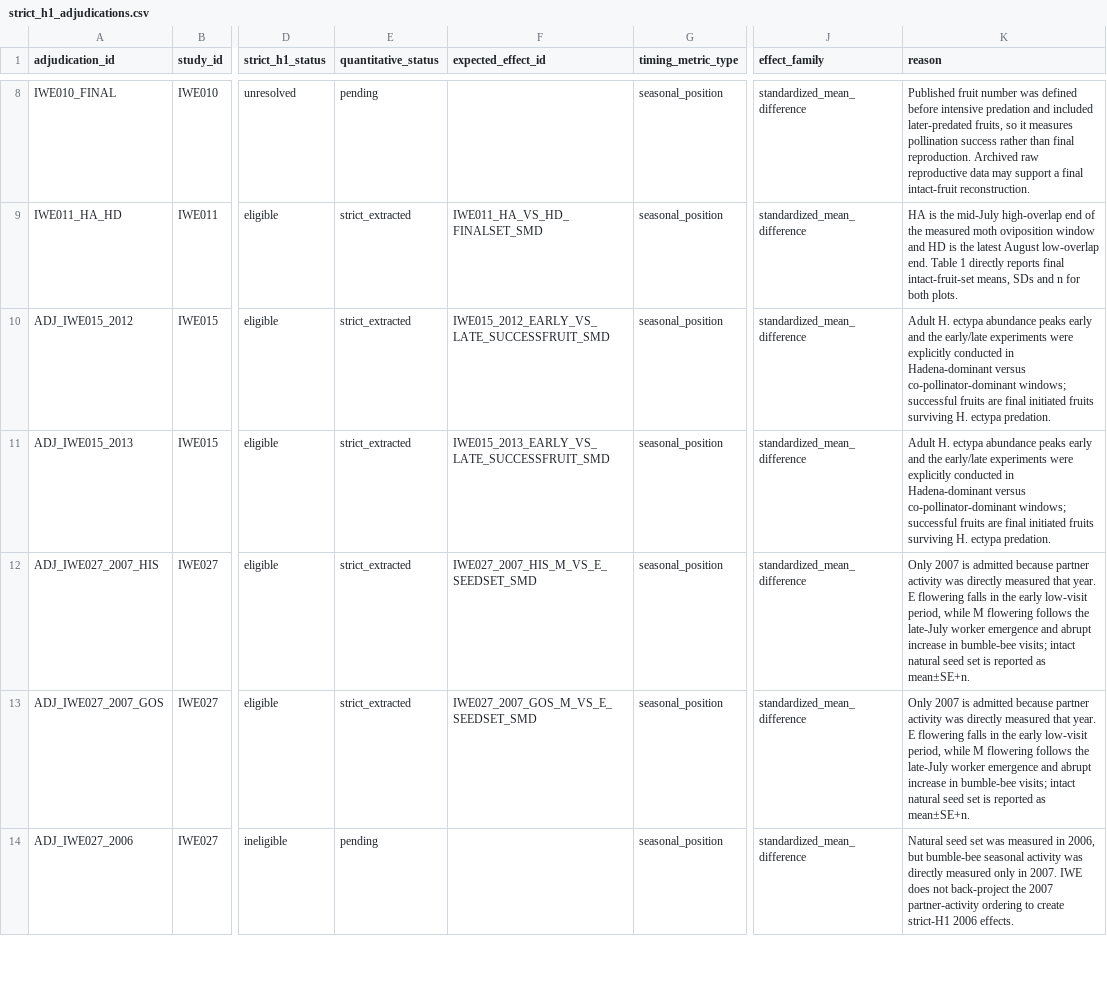
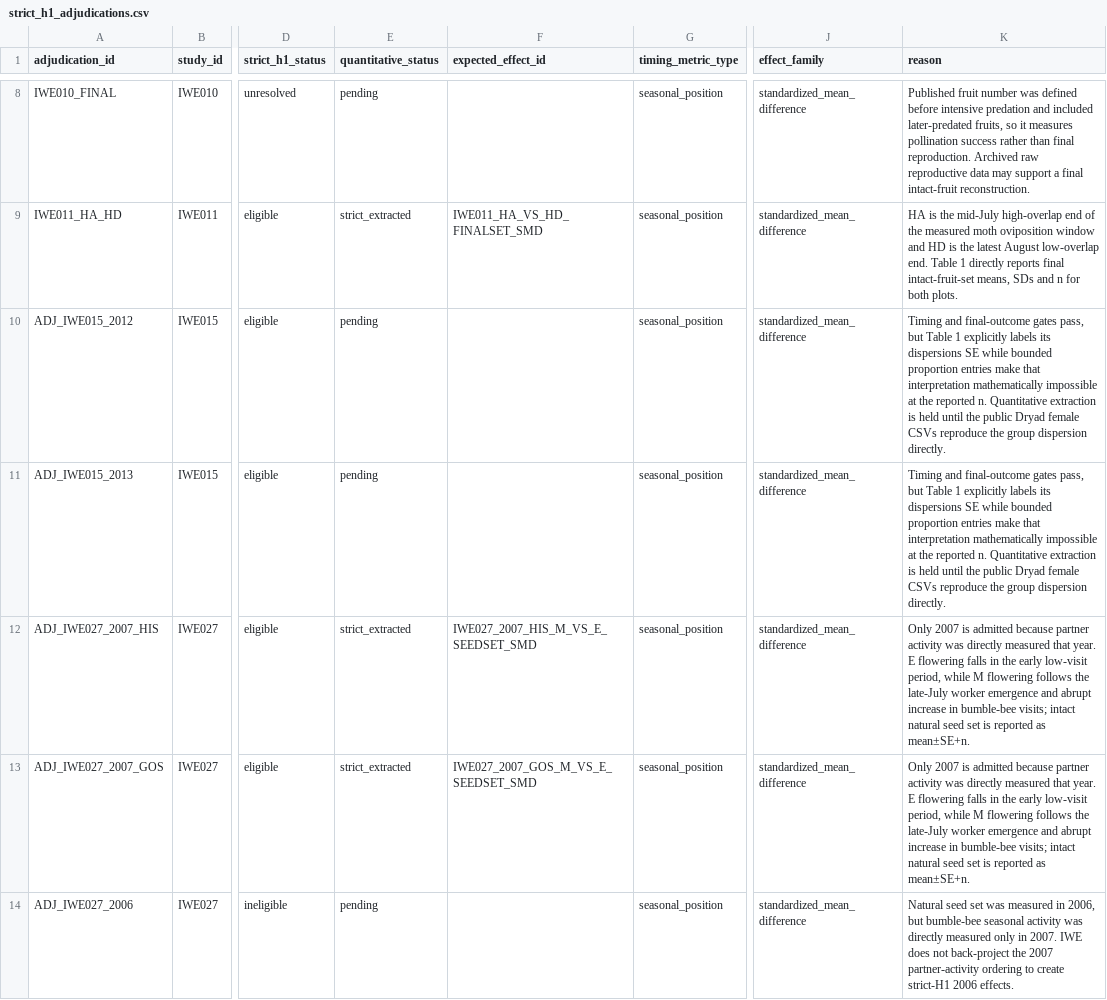
Before and after one commit to zuizui0223/iwe, a CSV file: data/registry/strict_h1_adjudications.csv, drawn as a sheet; only a part is shown, gaps mark what is left out; the diff names each change by its address in the sheet, - before the commit and + after, or states it on an @@ line.

Commit message:
Hold IWE015 strict extraction pending Dryad variance audit

```diff
--- a/data/registry/strict_h1_adjudications.csv
+++ b/data/registry/strict_h1_adjudications.csv
-E10:E11 (quantitative_status): strict_extracted
+E10:E11 (quantitative_status): pending
-F10 (expected_effect_id): IWE015_2012_EARLY_VS_LATE_SUCCESSFRUIT_SMD
+F10 (expected_effect_id): (empty)
-K10:K11 (reason): Adult H. ectypa abundance peaks early and the early/late experiments were explicitly conducted in Hadena-dominant versus co-pollinator-dominant windows; successful fruits are final initiated fruits surviving H. ectypa predation.
+K10:K11 (reason): Timing and final-outcome gates pass, but Table 1 explicitly labels its dispersions SE while bounded proportion entries make that interpretation mathematically impossible at the reported n. Quantitative extraction is held until the public Dryad female CSVs reproduce the group dispersion directly.
-F11 (expected_effect_id): IWE015_2013_EARLY_VS_LATE_SUCCESSFRUIT_SMD
+F11 (expected_effect_id): (empty)
```
